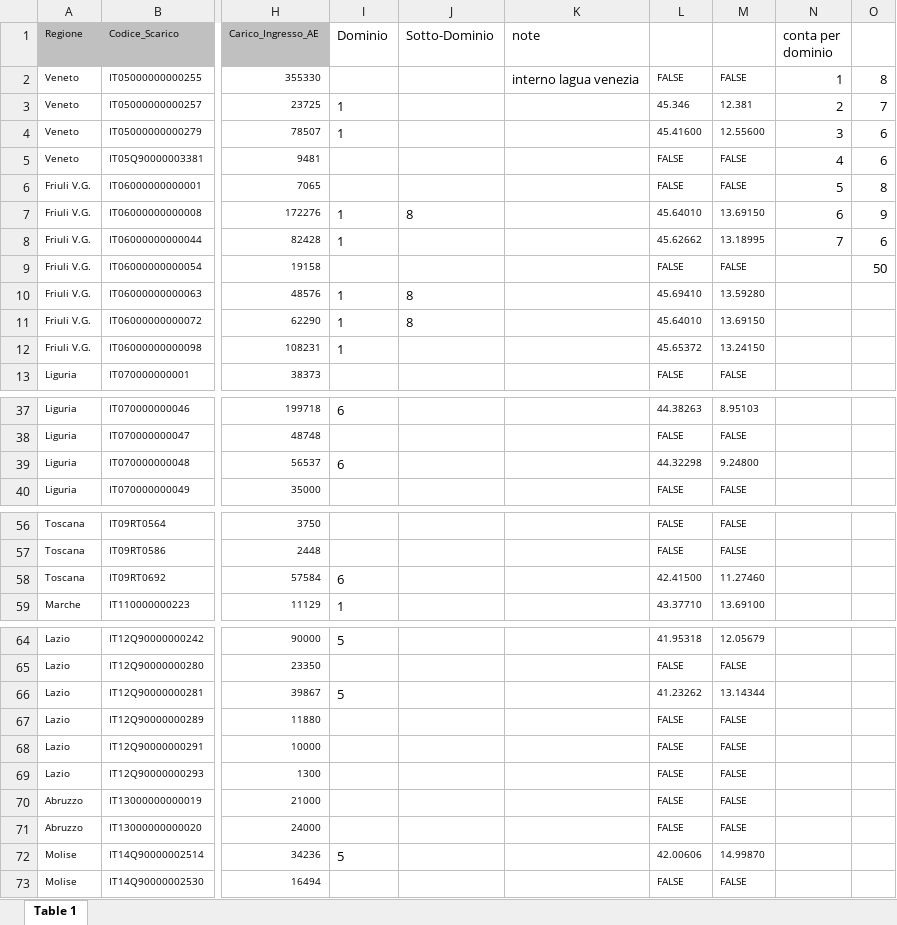
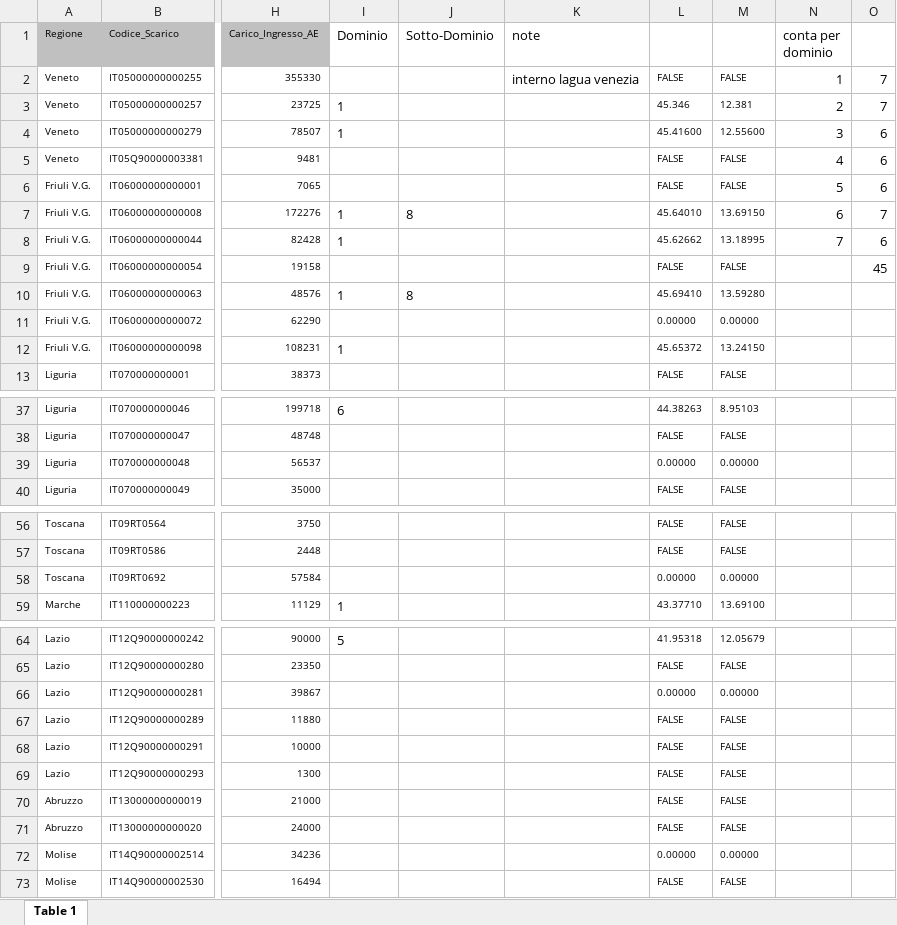
Before and after one commit to inogs/mitgcm_inputs, an Excel workbook: src/mitgcm_inputs/rbcs/Allegato_1_Capitolato_Tecnico_B32_B35_scarichi.xlsx, sheet Table 1, drawn as a sheet; only a part is shown, gaps mark what is left out; values as stored, in another font and other column widths than the file's, no borders; charts and pictures not drawn; the diff names each change by its address in the sheet, - before the commit and + after, or states it on an @@ line.

```diff
--- a/src/mitgcm_inputs/rbcs/Allegato_1_Capitolato_Tecnico_B32_B35_scarichi.xlsx (sheet Table 1)
+++ b/src/mitgcm_inputs/rbcs/Allegato_1_Capitolato_Tecnico_B32_B35_scarichi.xlsx (sheet Table 1)
-O2: 8
+O2: 7
-O6: 8
+O6: 6
-O7: 9
+O7: 7
-O9: 50
+O9: 45
-I11 (Dominio): 1
+I11 (Dominio): (empty)
-J11 (Sotto-Dominio): 8
+J11 (Sotto-Dominio): (empty)
-L11: 45.64010
+L11: 0.00000
-M11: 13.69150
+M11: 0.00000
-I39 (Dominio): 6
+I39 (Dominio): (empty)
-L39: 44.32298
+L39: 0.00000
-M39: 9.24800
+M39: 0.00000
-I58 (Dominio): 6
+I58 (Dominio): (empty)
-L58: 42.41500
+L58: 0.00000
-M58: 11.27460
+M58: 0.00000
-I66 (Dominio): 5
+I66 (Dominio): (empty)
-L66: 41.23262
+L66: 0.00000
-M66: 13.14344
+M66: 0.00000
-I72 (Dominio): 5
+I72 (Dominio): (empty)
-L72: 42.00606
+L72: 0.00000
-M72: 14.99870
+M72: 0.00000
```
Also changed, not shown: charts or pictures, 3 other files.
